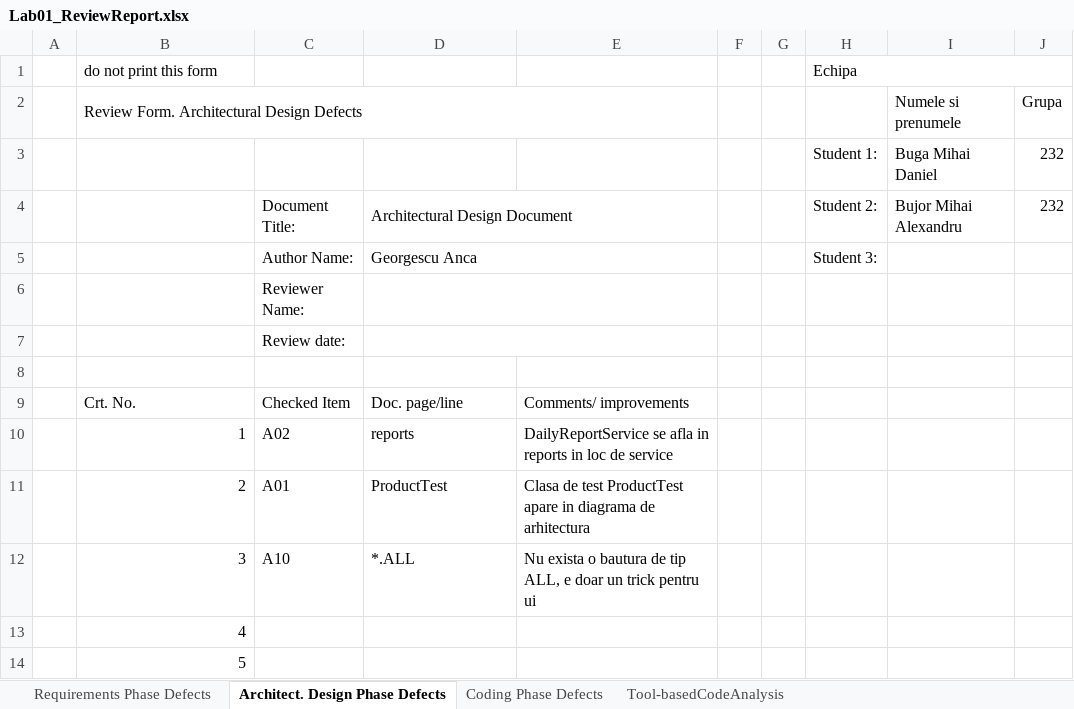
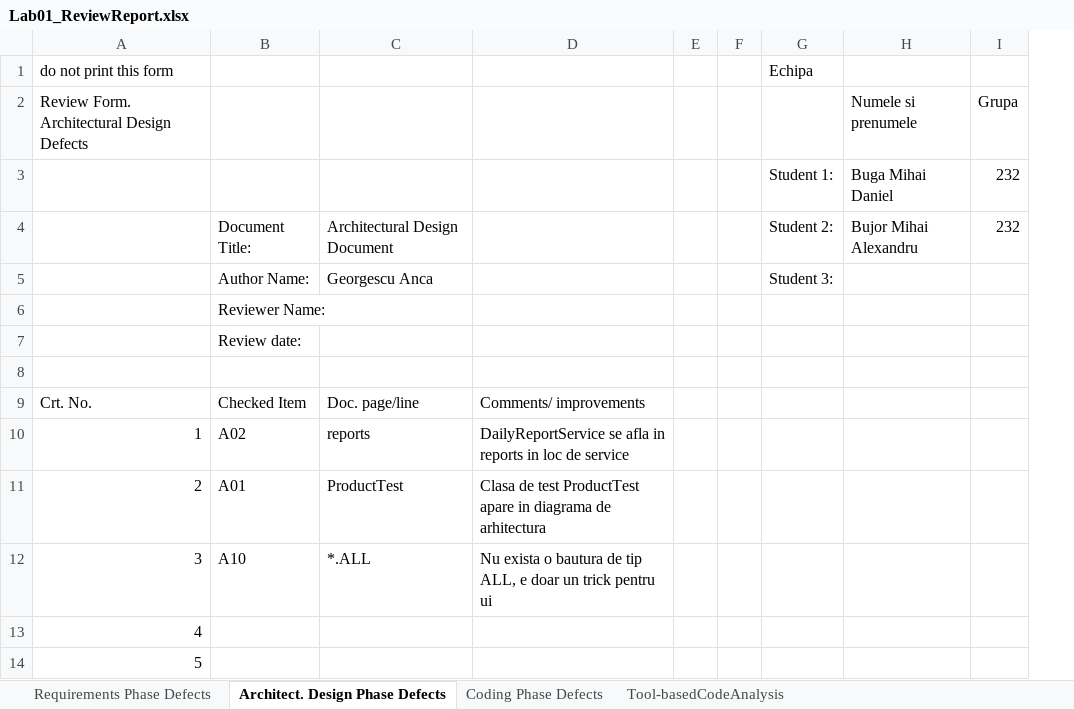
Before and after one commit to BujorelActimel/vvss-lab, an Excel workbook: docs/Lab01/Lab01_ReviewReport.xlsx, sheet Architect. Design Phase Defects, drawn as a sheet; only a part is shown; values as stored, in another font and other column widths than the file's, no cell formats; charts and pictures not drawn; the diff names each change by its address in the sheet, - before the commit and + after, or states it on an @@ line.

```diff
--- a/docs/Lab01/Lab01_ReviewReport.xlsx (sheet Architect. Design Phase Defects)
+++ b/docs/Lab01/Lab01_ReviewReport.xlsx (sheet Architect. Design Phase Defects)
-column A, empty
-H1:J1 merged
-B2:E2 merged
-D4:E4 merged
-D5:E5 merged
-D6:E6 merged
-D7:E7 merged
```
Also changed, not shown: sheet Tool-basedCodeAnalysis, sheet Requirements Phase Defects, sheet Coding Phase Defects, cell formats, formulas that keep their value, charts or pictures, 5 other files.
